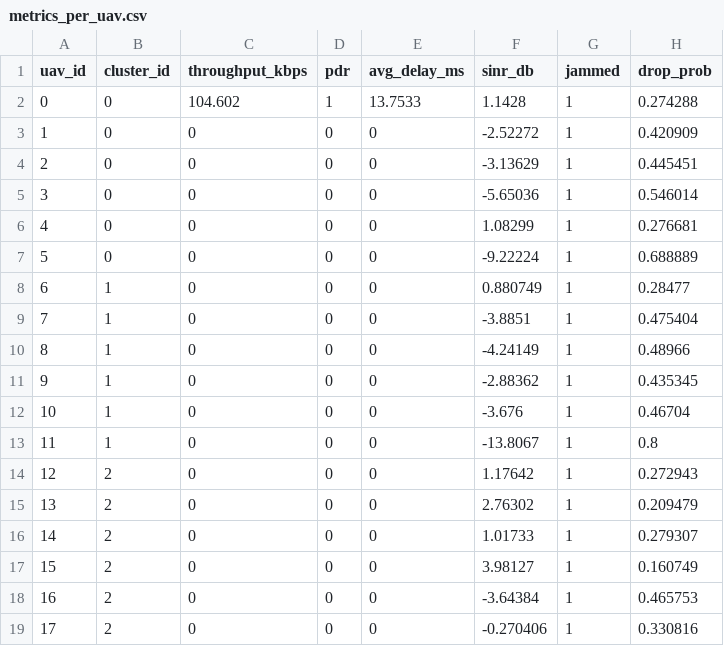
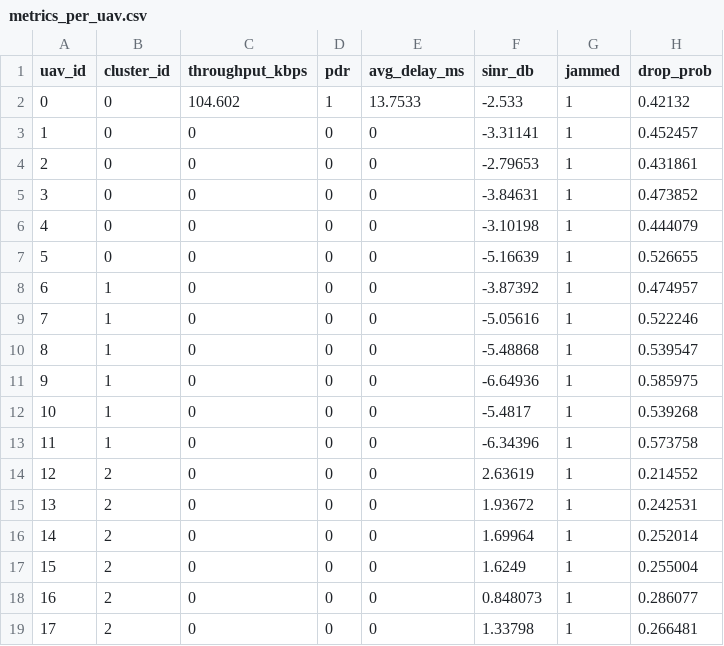
Before and after one commit to uditnagar2003/ns3-uav-key-management, a CSV file: scratch/uav-secure-fanet/output/metrics_per_uav.csv, drawn as a sheet.

```diff
--- a/scratch/uav-secure-fanet/output/metrics_per_uav.csv
+++ b/scratch/uav-secure-fanet/output/metrics_per_uav.csv
@@ -1,19 +1,19 @@
 uav_id,cluster_id,throughput_kbps,pdr,avg_delay_ms,sinr_db,jammed,drop_prob
-0,0,104.602,1,13.7533,1.1428,1,0.274288
-1,0,0,0,0,-2.52272,1,0.420909
-2,0,0,0,0,-3.13629,1,0.445451
-3,0,0,0,0,-5.65036,1,0.546014
-4,0,0,0,0,1.08299,1,0.276681
-5,0,0,0,0,-9.22224,1,0.688889
-6,1,0,0,0,0.880749,1,0.28477
-7,1,0,0,0,-3.8851,1,0.475404
-8,1,0,0,0,-4.24149,1,0.48966
-9,1,0,0,0,-2.88362,1,0.435345
-10,1,0,0,0,-3.676,1,0.46704
-11,1,0,0,0,-13.8067,1,0.8
-12,2,0,0,0,1.17642,1,0.272943
-13,2,0,0,0,2.76302,1,0.209479
-14,2,0,0,0,1.01733,1,0.279307
-15,2,0,0,0,3.98127,1,0.160749
-16,2,0,0,0,-3.64384,1,0.465753
-17,2,0,0,0,-0.270406,1,0.330816
+0,0,104.602,1,13.7533,-2.533,1,0.42132
+1,0,0,0,0,-3.31141,1,0.452457
+2,0,0,0,0,-2.79653,1,0.431861
+3,0,0,0,0,-3.84631,1,0.473852
+4,0,0,0,0,-3.10198,1,0.444079
+5,0,0,0,0,-5.16639,1,0.526655
+6,1,0,0,0,-3.87392,1,0.474957
+7,1,0,0,0,-5.05616,1,0.522246
+8,1,0,0,0,-5.48868,1,0.539547
+9,1,0,0,0,-6.64936,1,0.585975
+10,1,0,0,0,-5.4817,1,0.539268
+11,1,0,0,0,-6.34396,1,0.573758
+12,2,0,0,0,2.63619,1,0.214552
+13,2,0,0,0,1.93672,1,0.242531
+14,2,0,0,0,1.69964,1,0.252014
+15,2,0,0,0,1.6249,1,0.255004
+16,2,0,0,0,0.848073,1,0.286077
+17,2,0,0,0,1.33798,1,0.266481
```
Also changed, not shown: scratch/uav-secure-fanet/output/metrics_global.csv, scratch/uav-secure-fanet/output/rekey_latency.csv, 5 other files.
